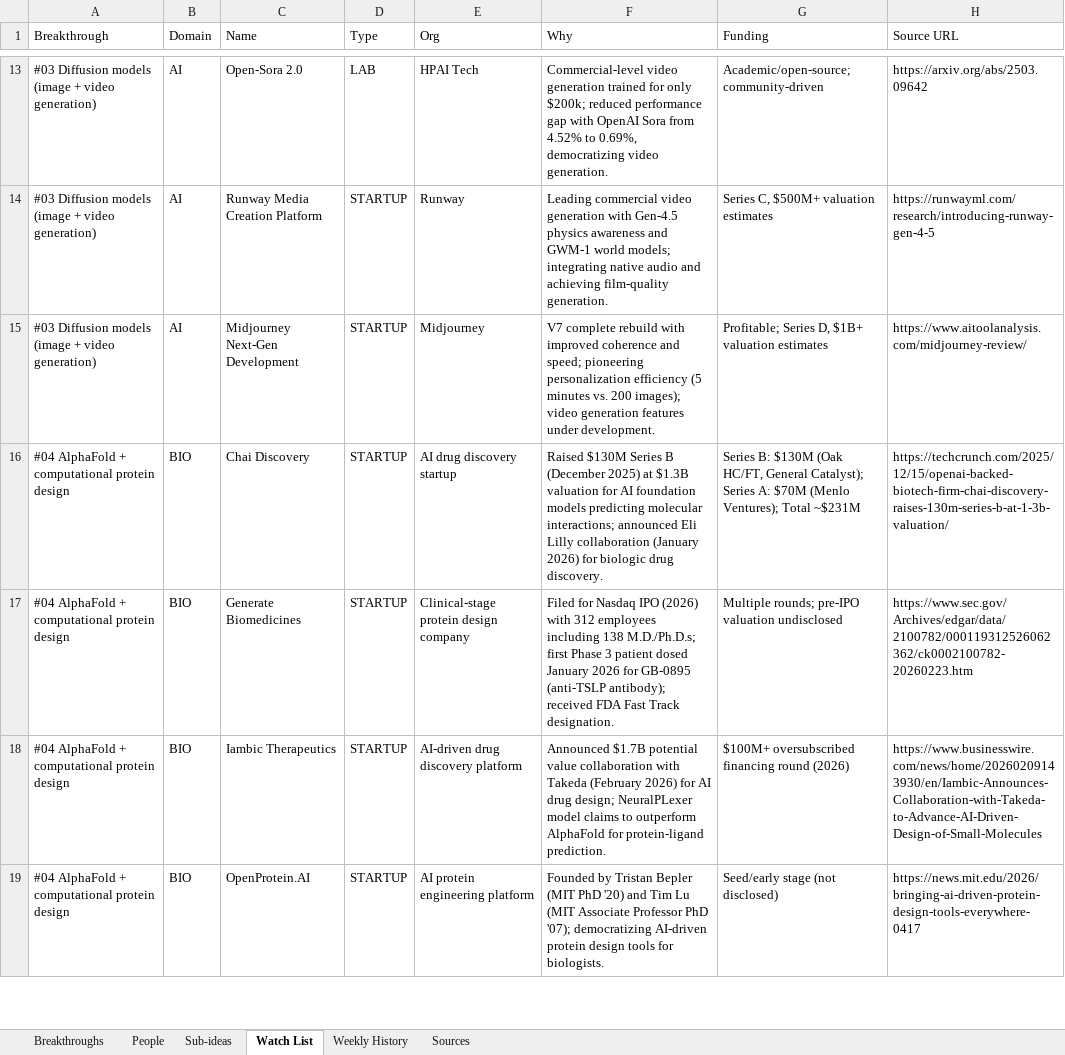
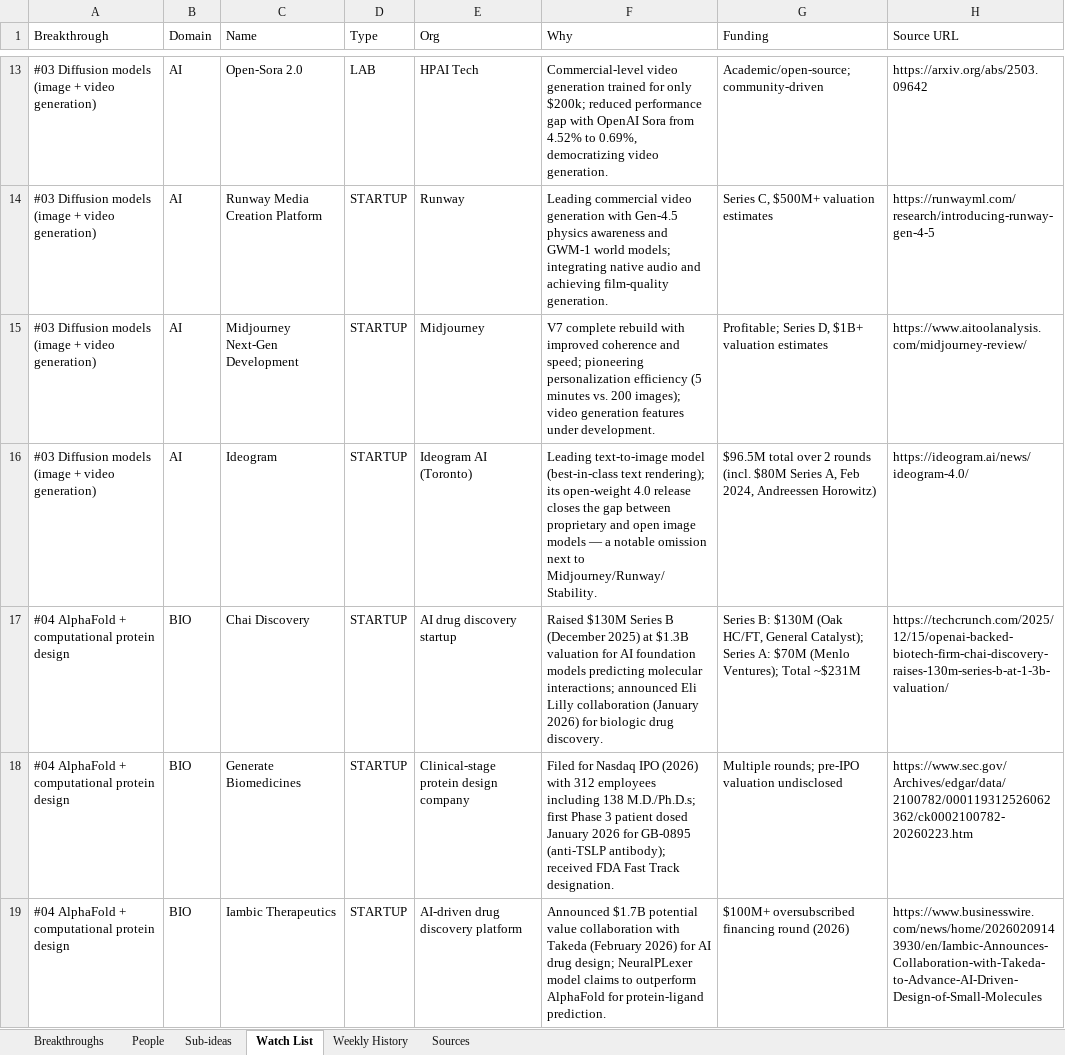
Before and after one commit to zashraf1337/big-ideas, an Excel workbook: big_ideas_2026-06-16.xlsx, sheet Watch List, drawn as a sheet; only a part is shown, gaps mark what is left out; the shorter side is filled out with more unchanged rows; values as stored, in another font and other column widths than the file's, no cell formats; the diff names each change by its address in the sheet, - before the commit and + after, or states it on an @@ line.

Commit message:
Capture Ideogram (watch + 4.0 open-weight frontier) · 2026-06-18

```diff
--- a/big_ideas_2026-06-16.xlsx (sheet Watch List)
+++ b/big_ideas_2026-06-16.xlsx (sheet Watch List)
+row 16: #03 Diffusion models (image + video generation) | AI | Ideogram | STARTUP | Ideogram AI (Toronto) | Leading text-to-image model (best-in-class text rendering); its open-weight 4.0 release closes the gap between proprietary and open image models — a notable omission next to Midjourney/Runway/Stability. | $96.5M total over 2 rounds (incl. $80M Series A, Feb 2024, Andreessen Horowitz) | https://ideogram.ai/news/ideogram-4.0/
```
Also changed, not shown: sheet Weekly History, sheet Breakthroughs, sheet Sources, cell formats, 8 other files.
